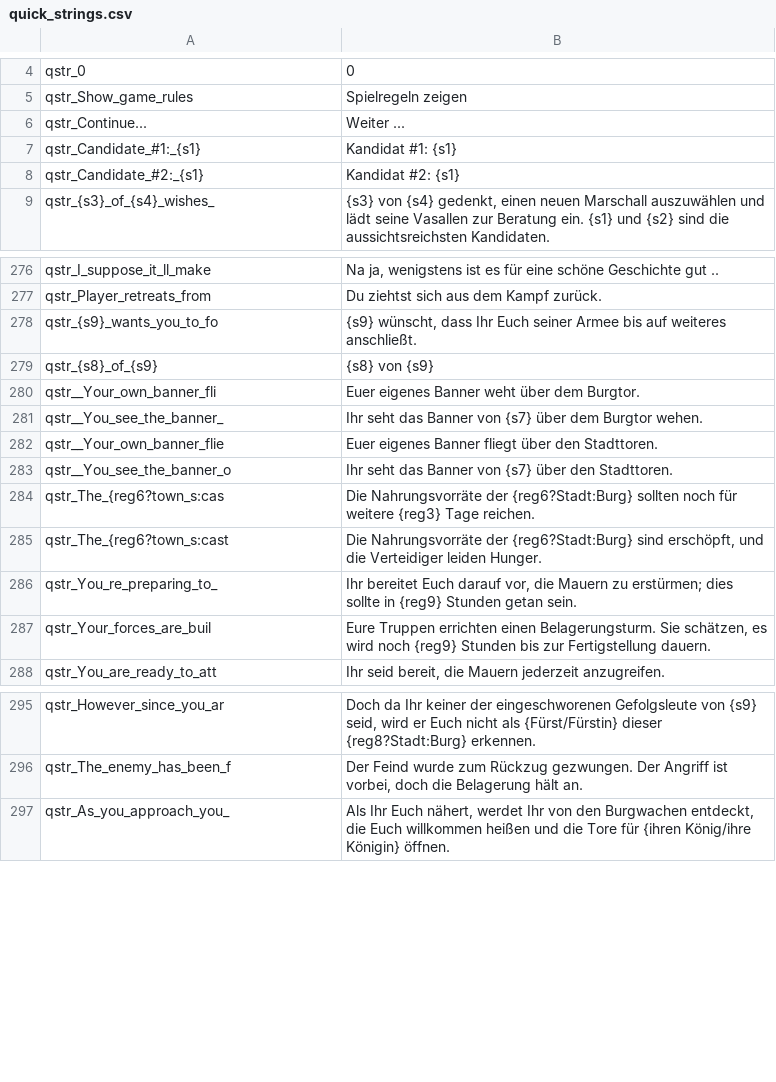
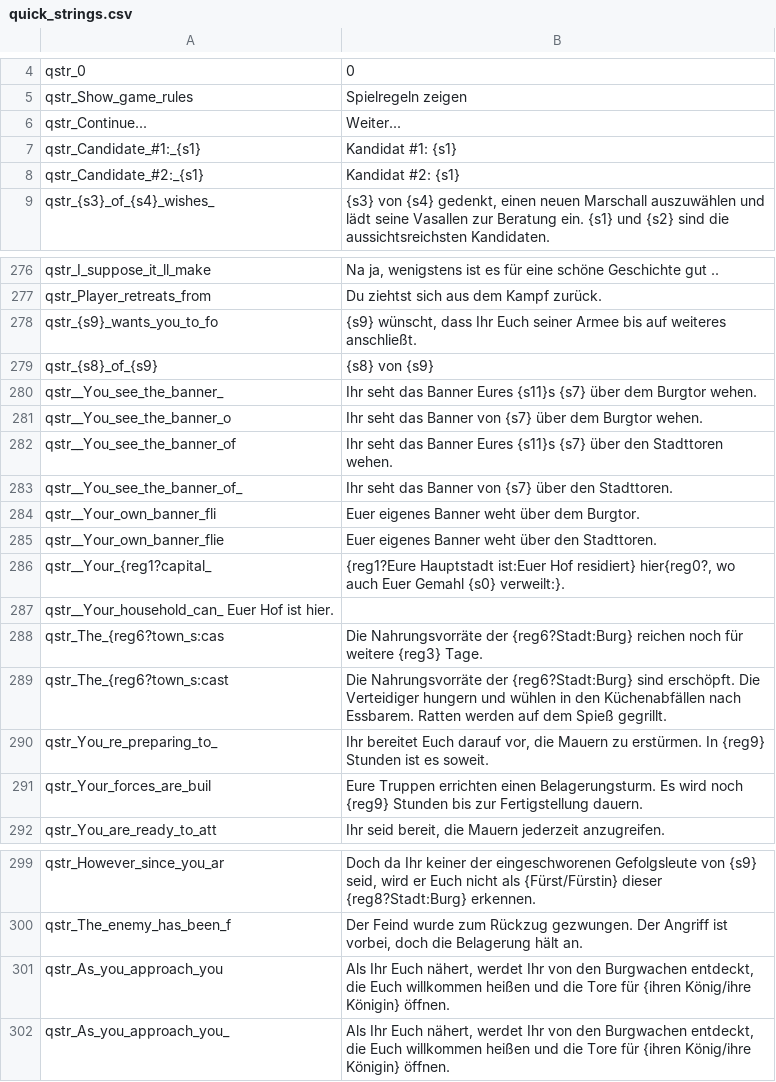
Before and after one commit to lefi7z/mbwarband_German, a CSV file: languages/de/quick_strings.csv, drawn as a sheet; only a part is shown, gaps mark what is left out.

Commit message:
Repariere fehlenden 'Banner' game-string.
> Gefaengiswache ~> -waerter
> ein paar geschmeidigere Formulierungen

```diff
--- a/languages/de/quick_strings.csv
+++ b/languages/de/quick_strings.csv
@@ -5,3 +5,3 @@ qstr_0|0
 qstr_Show_game_rules|Spielregeln zeigen
-qstr_Continue...|Weiter ...
+qstr_Continue...|Weiter...
 qstr_Candidate_#1:_{s1}|Kandidat #1: {s1}
@@ -279,10 +279,14 @@ qstr_{s9}_wants_you_to_fo|{s9} wünscht, dass Ihr Euch seiner Armee bis auf weit
 qstr_{s8}_of_{s9}|{s8} von {s9}
+qstr__You_see_the_banner_|Ihr seht das Banner Eures {s11}s {s7} über dem Burgtor wehen.
+qstr__You_see_the_banner_o|Ihr seht das Banner von {s7} über dem Burgtor wehen.
+qstr__You_see_the_banner_of|Ihr seht das Banner Eures {s11}s {s7} über den Stadttoren wehen.
+qstr__You_see_the_banner_of_|Ihr seht das Banner von {s7} über den Stadttoren.
 qstr__Your_own_banner_fli|Euer eigenes Banner weht über dem Burgtor.
-qstr__You_see_the_banner_|Ihr seht das Banner von {s7} über dem Burgtor wehen.
-qstr__Your_own_banner_flie|Euer eigenes Banner fliegt über den Stadttoren.
-qstr__You_see_the_banner_o|Ihr seht das Banner von {s7} über den Stadttoren.
-qstr_The_{reg6?town_s:cas|Die Nahrungsvorräte der {reg6?Stadt:Burg} sollten noch für weitere {reg3} Tage reichen.
-qstr_The_{reg6?town_s:cast|Die Nahrungsvorräte der {reg6?Stadt:Burg} sind erschöpft, und die Verteidiger leiden Hunger.
-qstr_You_re_preparing_to_|Ihr bereitet Euch darauf vor, die Mauern zu erstürmen; dies sollte in {reg9} Stunden getan sein.
-qstr_Your_forces_are_buil|Eure Truppen errichten einen Belagerungsturm. Sie schätzen, es wird noch {reg9} Stunden bis zur Fertigstellung dauern.
+qstr__Your_own_banner_flie|Euer eigenes Banner weht über den Stadttoren.
+qstr__Your_{reg1?capital_| {reg1?Eure Hauptstadt ist:Euer Hof residiert} hier{reg0?, wo auch Euer Gemahl {s0} verweilt:}.
+qstr__Your_household_can_ Euer Hof ist hier.
+qstr_The_{reg6?town_s:cas|Die Nahrungsvorräte der {reg6?Stadt:Burg} reichen noch für weitere {reg3} Tage.
+qstr_The_{reg6?town_s:cast|Die Nahrungsvorräte der {reg6?Stadt:Burg} sind erschöpft. Die Verteidiger hungern und wühlen in den Küchenabfällen nach Essbarem. Ratten werden auf dem Spieß gegrillt.
+qstr_You_re_preparing_to_|Ihr bereitet Euch darauf vor, die Mauern zu erstürmen. In {reg9} Stunden ist es soweit.
+qstr_Your_forces_are_buil|Eure Truppen errichten einen Belagerungsturm. Es wird noch {reg9} Stunden bis zur Fertigstellung dauern.
 qstr_You_are_ready_to_att|Ihr seid bereit, die Mauern jederzeit anzugreifen.
@@ -296,2 +300,3 @@ qstr_However_since_you_ar|Doch da Ihr keiner der eingeschworenen Gefolgsleute vo
 qstr_The_enemy_has_been_f|Der Feind wurde zum Rückzug gezwungen. Der Angriff ist vorbei, doch die Belagerung hält an.
+qstr_As_you_approach_you|Als Ihr Euch nähert, werdet Ihr von den Burgwachen entdeckt, die Euch willkommen heißen und die Tore für {ihren König/ihre Königin} öffnen.
 qstr_As_you_approach_you_|Als Ihr Euch nähert, werdet Ihr von den Burgwachen entdeckt, die Euch willkommen heißen und die Tore für {ihren König/ihre Königin} öffnen.
```
Also changed, not shown: languages/de/game_menus.csv, languages/de/troops.csv, 1 other file.
